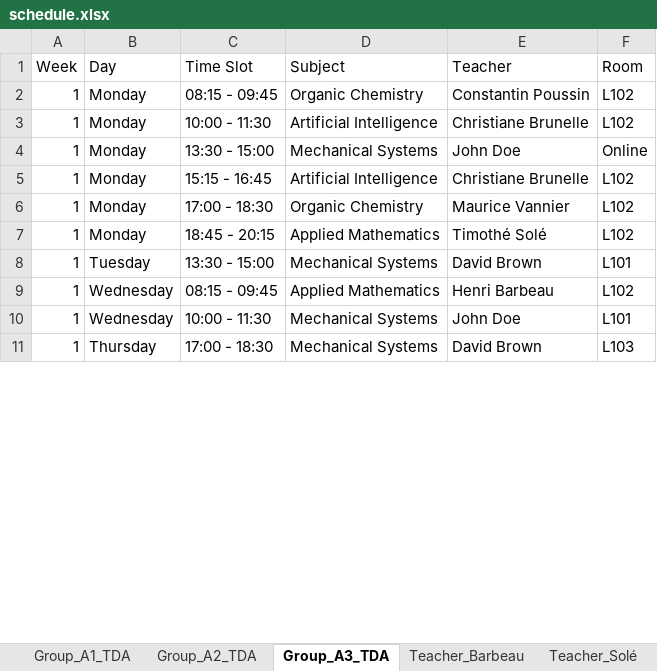
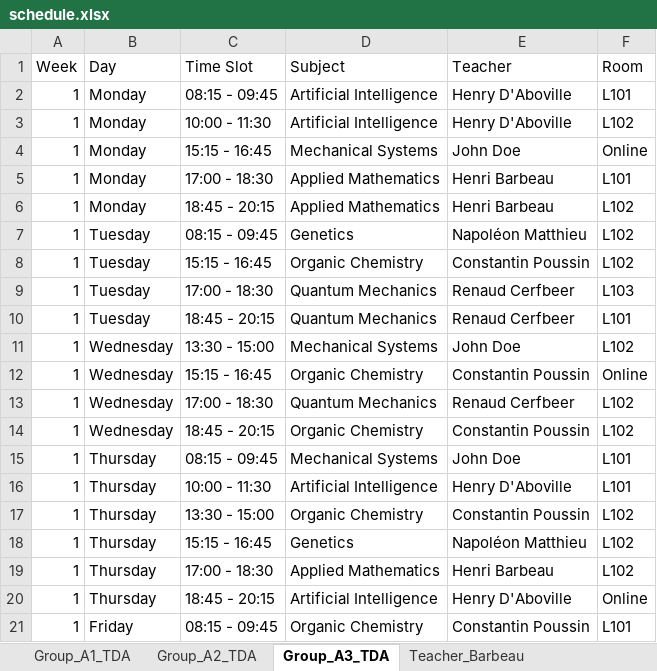
Before and after one commit to Hu9o73/Goodwing-Timetabler, an Excel workbook: Outputs/excel/schedule.xlsx, sheet Group_A3_TDA, drawn as a sheet; only a part is shown; values as stored, in another font and other column widths than the file's, no cell formats; removed rows and columns are numbered as before the commit, all else as after; the diff covers the shown part only; the diff names each change by its address in the sheet, - before the commit and + after, or states it on an @@ line.

Commit message:
v0.2.3 - Spread subjects

```diff
--- a/Outputs/excel/schedule.xlsx (sheet Group_A3_TDA)
+++ b/Outputs/excel/schedule.xlsx (sheet Group_A3_TDA)
-D2 (Subject): Organic Chemistry
+D2 (Subject): Artificial Intelligence
-E2 (Teacher): Constantin Poussin
+E2 (Teacher): Henry D'Aboville
-F2 (Room): L102
+F2 (Room): L101
-E3 (Teacher): Christiane Brunelle
+E3 (Teacher): Henry D'Aboville
-C4 (Time Slot): 13:30 - 15:00
+C4 (Time Slot): 15:15 - 16:45
-row 5: 1 | Monday | 15:15 - 16:45 | Artificial Intelligence | Christiane Brunelle | L102
-D5 (Subject): Organic Chemistry
+D5 (Subject): Applied Mathematics
-E5 (Teacher): Maurice Vannier
+E5 (Teacher): Henri Barbeau
-F5 (Room): L102
+F5 (Room): L101
-E6 (Teacher): Timothé Solé
+E6 (Teacher): Henri Barbeau
+row 7: 1 | Tuesday | 08:15 - 09:45 | Genetics | Napoléon Matthieu | L102
+row 8: 1 | Tuesday | 15:15 - 16:45 | Organic Chemistry | Constantin Poussin | L102
+row 9: 1 | Tuesday | 17:00 - 18:30 | Quantum Mechanics | Renaud Cerfbeer | L103
-C10 (Time Slot): 13:30 - 15:00
+C10 (Time Slot): 18:45 - 20:15
-D10 (Subject): Mechanical Systems
+D10 (Subject): Quantum Mechanics
-E10 (Teacher): David Brown
+E10 (Teacher): Renaud Cerfbeer
+row 11: 1 | Wednesday | 13:30 - 15:00 | Mechanical Systems | John Doe | L102
+row 12: 1 | Wednesday | 15:15 - 16:45 | Organic Chemistry | Constantin Poussin | Online
-C13 (Time Slot): 08:15 - 09:45
+C13 (Time Slot): 17:00 - 18:30
-D13 (Subject): Applied Mathematics
+D13 (Subject): Quantum Mechanics
-E13 (Teacher): Henri Barbeau
+E13 (Teacher): Renaud Cerfbeer
+row 14: 1 | Wednesday | 18:45 - 20:15 | Organic Chemistry | Constantin Poussin | L102
-B15 (Day): Wednesday
+B15 (Day): Thursday
-C15 (Time Slot): 10:00 - 11:30
+C15 (Time Slot): 08:15 - 09:45
+row 16: 1 | Thursday | 10:00 - 11:30 | Artificial Intelligence | Henry D'Aboville | L101
+row 17: 1 | Thursday | 13:30 - 15:00 | Organic Chemistry | Constantin Poussin | L102
+row 18: 1 | Thursday | 15:15 - 16:45 | Genetics | Napoléon Matthieu | L102
-D19 (Subject): Mechanical Systems
+D19 (Subject): Applied Mathematics
-E19 (Teacher): David Brown
+E19 (Teacher): Henri Barbeau
-F19 (Room): L103
+F19 (Room): L102
+row 20: 1 | Thursday | 18:45 - 20:15 | Artificial Intelligence | Henry D'Aboville | Online
+row 21: 1 | Friday | 08:15 - 09:45 | Organic Chemistry | Constantin Poussin | L101
```
Also changed, not shown: other rows of this sheet, sheet Room_L102, sheet Room_L101, sheet Room_L103, sheet Room_Online, sheet Group_A1_TDA, sheet Group_A2_TDA, 12 more sheets, other sheet tabs, cell formats, 3 other files.
